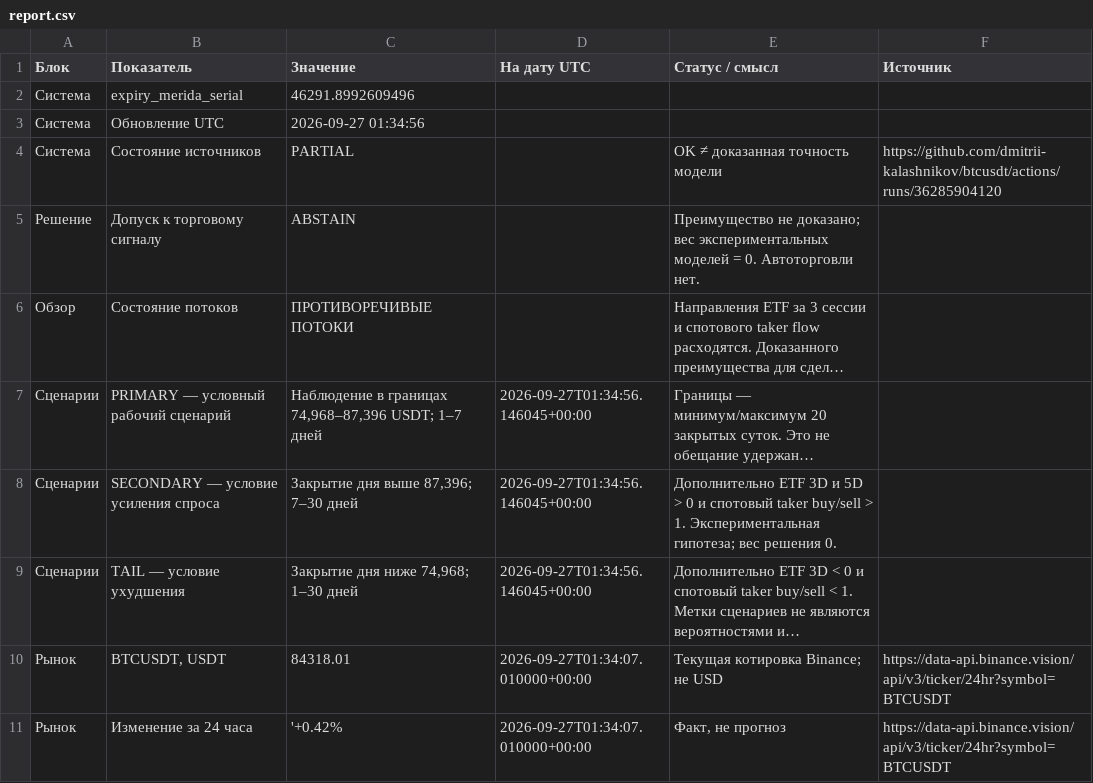
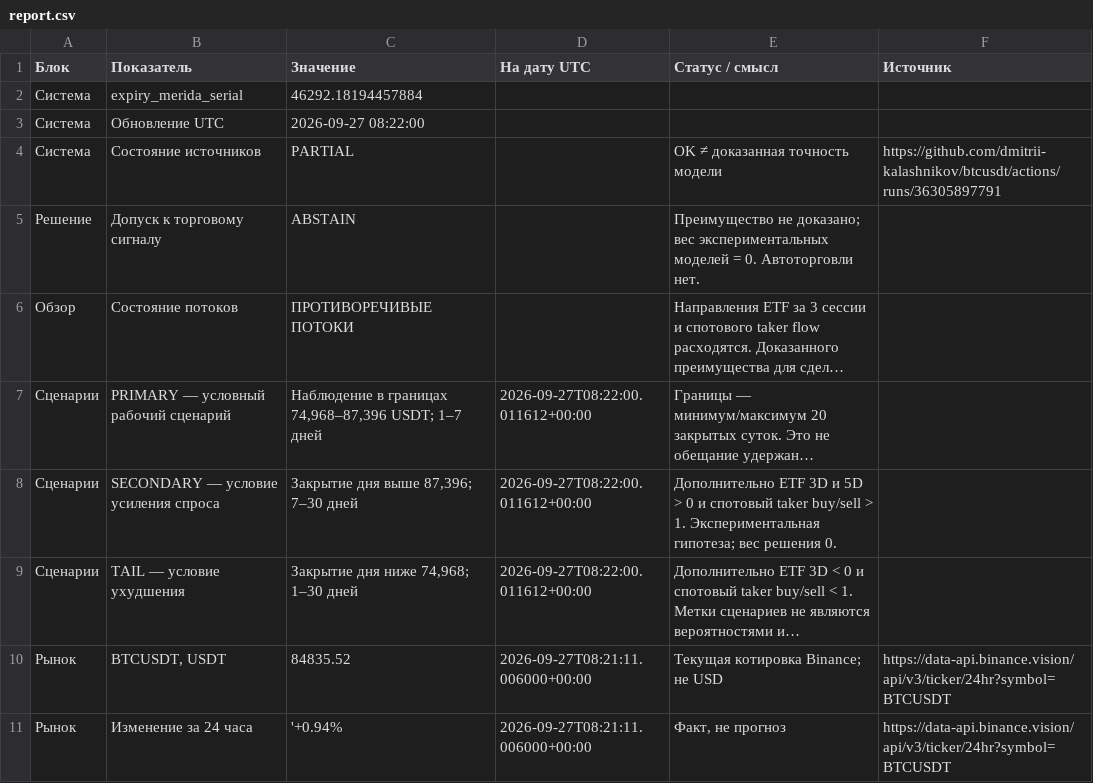
Before and after one commit to dmitrii-kalashnikov/btcusdt, a CSV file: live/report.csv, drawn as a sheet; only a part is shown; long unchanged cells end in …; the diff covers the shown part only; the diff names each change by its address in the sheet, - before the commit and + after, or states it on an @@ line.

Commit message:
report: BTC verified snapshot 2026-09-27T08:22Z

```diff
--- a/live/report.csv
+++ b/live/report.csv
-C2 (Значение): 46291.8992609496
+C2 (Значение): 46292.18194457884
-C3 (Значение): 2026-09-27 01:34:56
+C3 (Значение): 2026-09-27 08:22:00
-F4 (Источник): https://github.com/dmitrii-kalashnikov/btcusdt/actions/runs/36285904120
+F4 (Источник): https://github.com/dmitrii-kalashnikov/btcusdt/actions/runs/36305897791
-D7:D9 (На дату UTC): 2026-09-27T01:34:56.146045+00:00
+D7:D9 (На дату UTC): 2026-09-27T08:22:00.011612+00:00
-C10 (Значение): 84318.01
+C10 (Значение): 84835.52
-D10:D11 (На дату UTC): 2026-09-27T01:34:07.010000+00:00
+D10:D11 (На дату UTC): 2026-09-27T08:21:11.006000+00:00
-C11 (Значение): '+0.42%
+C11 (Значение): '+0.94%
```
Also changed, not shown: 22 edited cells elsewhere in this file, 1 other file.
